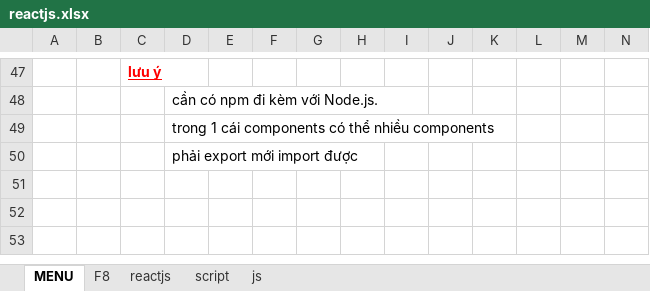
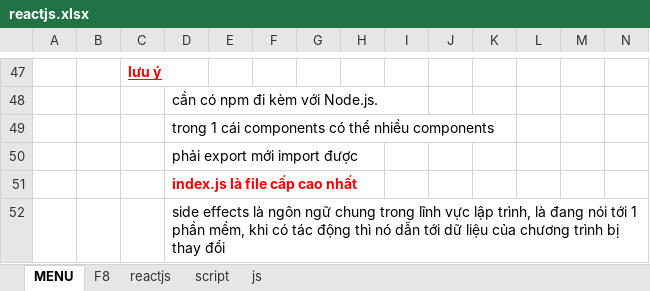
Before and after one commit to DongVersion2/React, an Excel workbook: reactjs.xlsx, sheet MENU, drawn as a sheet; only a part is shown, gaps mark what is left out; values as stored, in another font and other column widths than the file's, no borders; charts and pictures not drawn; the diff names each change by its address in the sheet, - before the commit and + after, or states it on an @@ line.

```diff
--- a/reactjs.xlsx (sheet MENU)
+++ b/reactjs.xlsx (sheet MENU)
+row 51:  |  |  | index.js là file cấp cao nhất
+row 52:  |  |  | side effects là ngôn ngữ chung trong lĩnh vực lập trình, là đang nói tới 1 phần mềm, khi có tác động thì nó dẫn tới dữ liệu của chương trình bị thay đổi
```
Also changed, not shown: sheet reactjs, charts or pictures.
